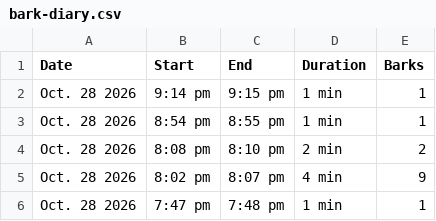
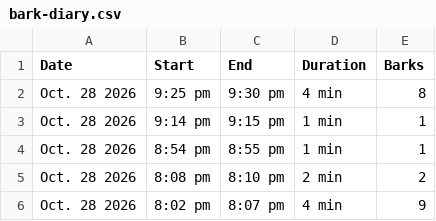
Before and after one commit to lukedav/bark-diary, a CSV file: bark-diary.csv, drawn as a sheet; only a part is shown; the shorter side is filled out with more unchanged rows; the diff names each change by its address in the sheet, - before the commit and + after, or states it on an @@ line.

Commit message:
Update bark diary (1125 episodes)

```diff
--- a/bark-diary.csv
+++ b/bark-diary.csv
+row 2: Oct. 28 2026 | 9:25 pm | 9:30 pm | 4 min | 8
```
